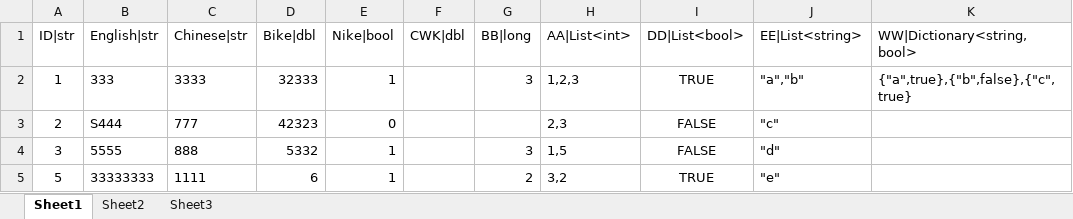
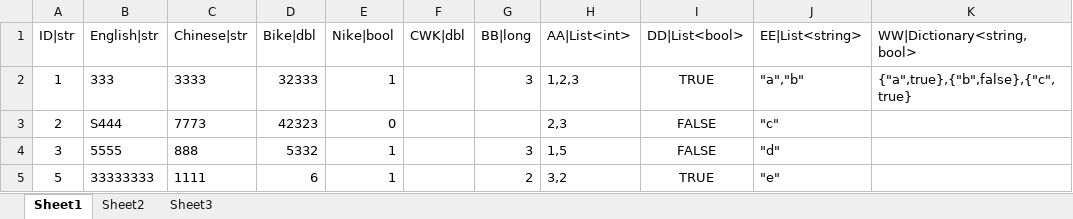
Before and after one commit to a405457747/MapleStoryCSharp, an Excel workbook: MyFiles/Excel/ExcelDemo.xlsx, sheet Sheet1, drawn as a sheet; only a part is shown; values as stored, in another font and other column widths than the file's, no borders; the diff names each change by its address in the sheet, - before the commit and + after, or states it on an @@ line.

```diff
--- a/MyFiles/Excel/ExcelDemo.xlsx (sheet Sheet1)
+++ b/MyFiles/Excel/ExcelDemo.xlsx (sheet Sheet1)
-C3 (Chinese|str): 777
+C3 (Chinese|str): 7773
```
